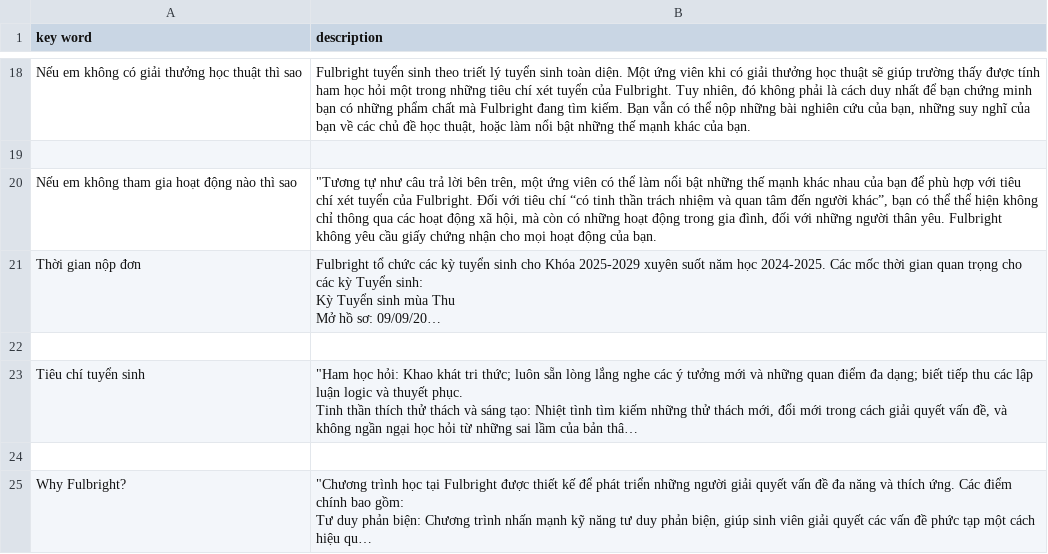
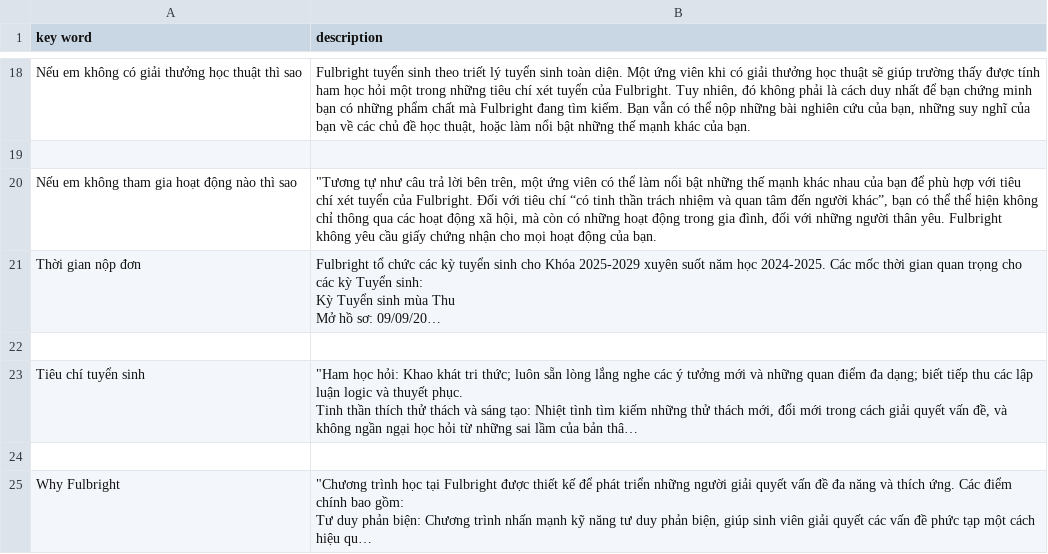
Before and after one commit to mintus2511/CC_Chatbot, a CSV file: Admissions.csv, drawn as a sheet; only a part is shown, gaps mark what is left out; long unchanged cells end in …; the diff names each change by its address in the sheet, - before the commit and + after, or states it on an @@ line.

Commit message:
Update Admissions.csv

```diff
--- a/Admissions.csv
+++ b/Admissions.csv
-A25 (key word): Why Fulbright?
+A25 (key word): Why Fulbright
```
